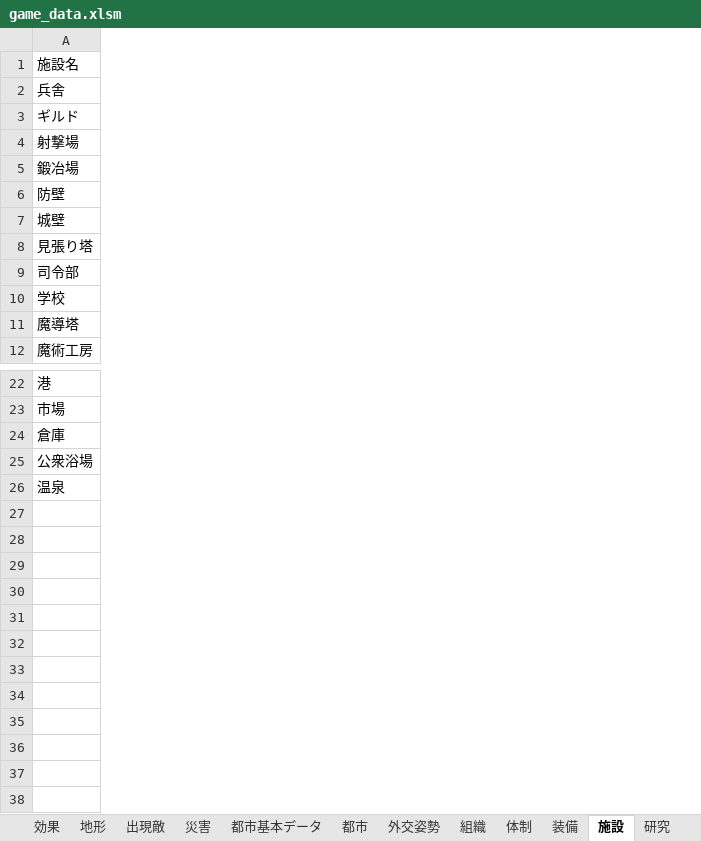
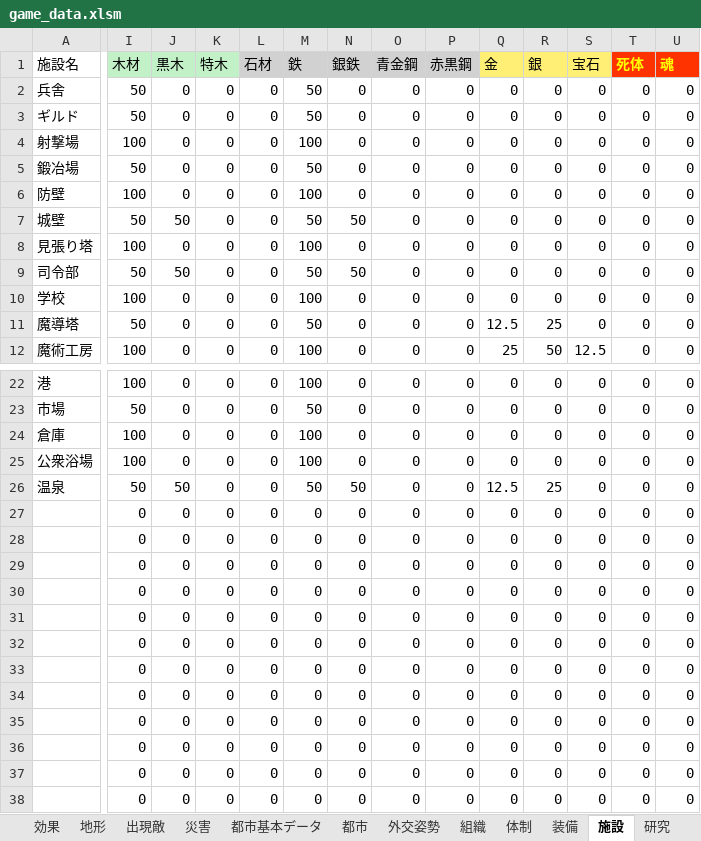
Before and after one commit to siev0000/fantasy_Strategy, an Excel workbook: data/source/game_data.xlsm, sheet 施設, drawn as a sheet; only a part is shown, gaps mark what is left out; values as stored, in another font and other column widths than the file's, no borders; rows hold the shown columns only; the diff covers the shown part only; the diff names each change by its address in the sheet, - before the commit and + after, or states it on an @@ line.

```diff
--- a/data/source/game_data.xlsm (sheet 施設)
+++ b/data/source/game_data.xlsm (sheet 施設)
@@ column I (木材) unhidden, rows 2-12: 50 | 50 | 100 | 50 | 100 | 50 | 100 | 50 | 100 | 50 | 100; rows 22-38: 100 | 50 | 100 | 100 | 50 | 0 | 0 | 0 | 0 | 0 | 0 | 0 | 0 | 0 | 0 | 0 | 0 @@
@@ column J (黒木) unhidden, rows 2-12: 0 | 0 | 0 | 0 | 0 | 50 | 0 | 50 | 0 | 0 | 0; rows 22-38: 0 | 0 | 0 | 0 | 50 | 0 | 0 | 0 | 0 | 0 | 0 | 0 | 0 | 0 | 0 | 0 | 0 @@
@@ column K (特木) unhidden, rows 2-12: all 0; rows 22-38: all 0 @@
@@ column L (石材) unhidden, rows 2-12: all 0; rows 22-38: all 0 @@
@@ column M (鉄) unhidden, rows 2-12: 50 | 50 | 100 | 50 | 100 | 50 | 100 | 50 | 100 | 50 | 100; rows 22-38: 100 | 50 | 100 | 100 | 50 | 0 | 0 | 0 | 0 | 0 | 0 | 0 | 0 | 0 | 0 | 0 | 0 @@
@@ column N (銀鉄) unhidden, rows 2-12: 0 | 0 | 0 | 0 | 0 | 50 | 0 | 50 | 0 | 0 | 0; rows 22-38: 0 | 0 | 0 | 0 | 50 | 0 | 0 | 0 | 0 | 0 | 0 | 0 | 0 | 0 | 0 | 0 | 0 @@
@@ column O (青金鋼) unhidden, rows 2-12: all 0; rows 22-38: all 0 @@
@@ column P (赤黒鋼) unhidden, rows 2-12: all 0; rows 22-38: all 0 @@
@@ column Q (金) unhidden, rows 2-12: 0 | 0 | 0 | 0 | 0 | 0 | 0 | 0 | 0 | 12.5 | 25; rows 22-38: 0 | 0 | 0 | 0 | 12.5 | 0 | 0 | 0 | 0 | 0 | 0 | 0 | 0 | 0 | 0 | 0 | 0 @@
@@ column R (銀) unhidden, rows 2-12: 0 | 0 | 0 | 0 | 0 | 0 | 0 | 0 | 0 | 25 | 50; rows 22-38: 0 | 0 | 0 | 0 | 25 | 0 | 0 | 0 | 0 | 0 | 0 | 0 | 0 | 0 | 0 | 0 | 0 @@
@@ column S (宝石) unhidden, rows 2-12: 0 | 0 | 0 | 0 | 0 | 0 | 0 | 0 | 0 | 0 | 12.5; rows 22-38: all 0 @@
@@ column T (死体) unhidden, rows 2-12: all 0; rows 22-38: all 0 @@
@@ column U (魂) unhidden, rows 2-12: all 0; rows 22-38: all 0 @@
-row 27: (empty)
+row 27:  | 0 | 0 | 0 | 0 | 0 | 0 | 0 | 0 | 0 | 0 | 0 | 0 | 0
-row 28: (empty)
+row 28:  | 0 | 0 | 0 | 0 | 0 | 0 | 0 | 0 | 0 | 0 | 0 | 0 | 0
-row 29: (empty)
+row 29:  | 0 | 0 | 0 | 0 | 0 | 0 | 0 | 0 | 0 | 0 | 0 | 0 | 0
-row 30: (empty)
+row 30:  | 0 | 0 | 0 | 0 | 0 | 0 | 0 | 0 | 0 | 0 | 0 | 0 | 0
-row 31: (empty)
+row 31:  | 0 | 0 | 0 | 0 | 0 | 0 | 0 | 0 | 0 | 0 | 0 | 0 | 0
-row 32: (empty)
+row 32:  | 0 | 0 | 0 | 0 | 0 | 0 | 0 | 0 | 0 | 0 | 0 | 0 | 0
-row 33: (empty)
+row 33:  | 0 | 0 | 0 | 0 | 0 | 0 | 0 | 0 | 0 | 0 | 0 | 0 | 0
-row 34: (empty)
+row 34:  | 0 | 0 | 0 | 0 | 0 | 0 | 0 | 0 | 0 | 0 | 0 | 0 | 0
-row 35: (empty)
+row 35:  | 0 | 0 | 0 | 0 | 0 | 0 | 0 | 0 | 0 | 0 | 0 | 0 | 0
-row 36: (empty)
+row 36:  | 0 | 0 | 0 | 0 | 0 | 0 | 0 | 0 | 0 | 0 | 0 | 0 | 0
-row 37: (empty)
+row 37:  | 0 | 0 | 0 | 0 | 0 | 0 | 0 | 0 | 0 | 0 | 0 | 0 | 0
-row 38: (empty)
+row 38:  | 0 | 0 | 0 | 0 | 0 | 0 | 0 | 0 | 0 | 0 | 0 | 0 | 0
```
Also changed, not shown: 9 added columns elsewhere in this sheet, sheet クラス, 43 other files.
